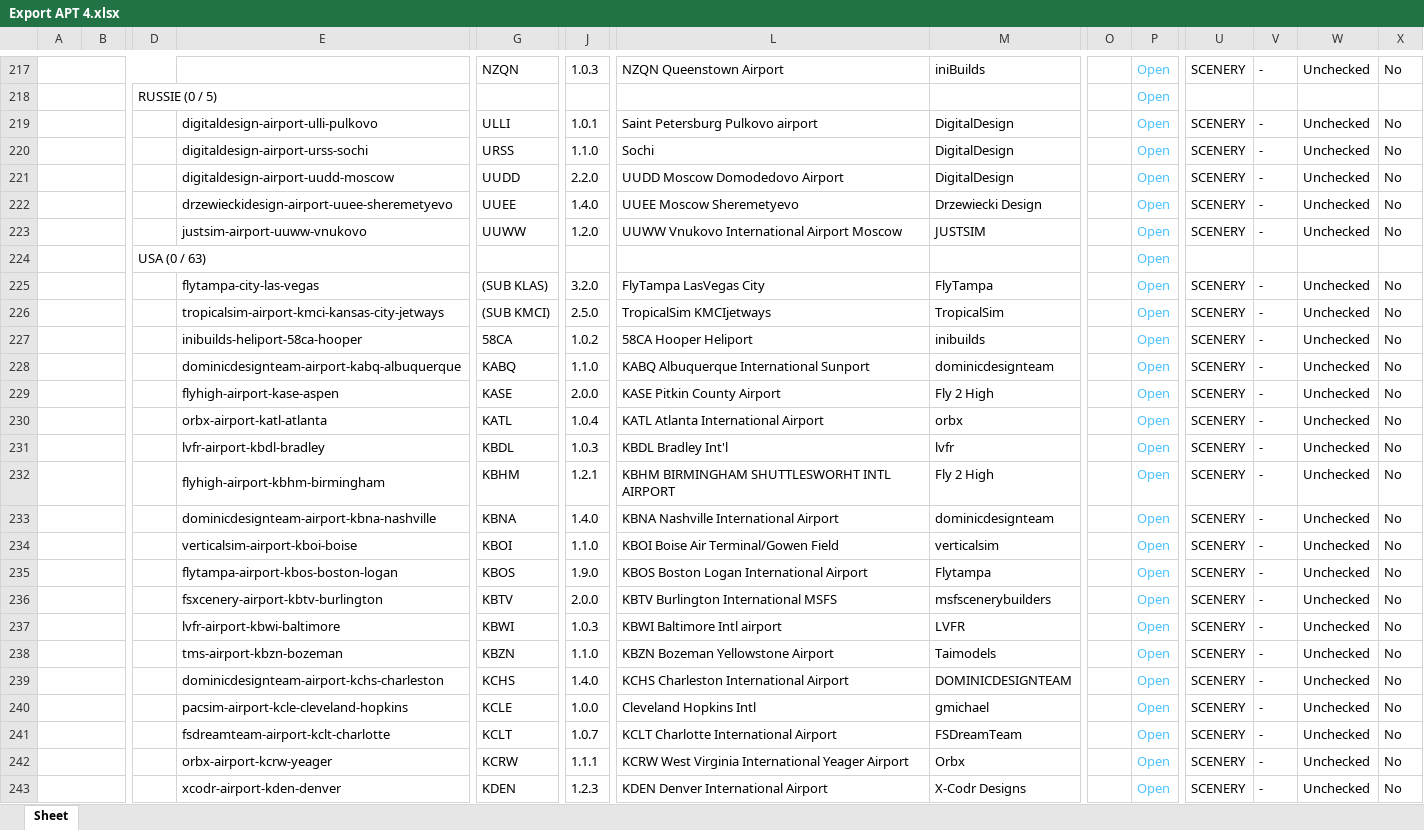
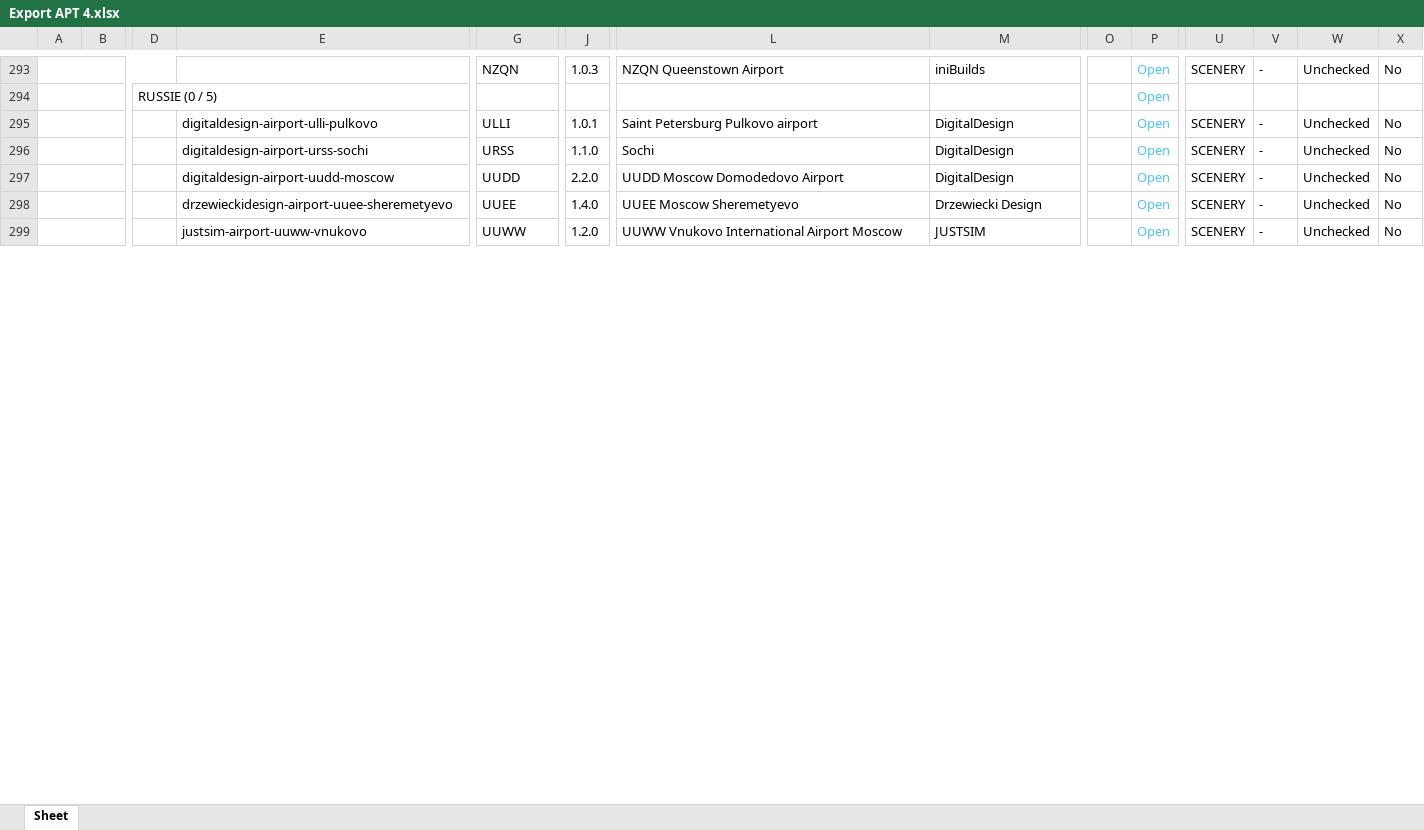
Before and after one commit to Matthisfr/journal-msfs, an Excel workbook: data/airports/Export APT 4.xlsx, sheet Sheet, drawn as a sheet; only a part is shown, gaps mark what is left out; values as stored, in another font and other column widths than the file's, no borders; charts and pictures not drawn; removed rows and columns are numbered as before the commit, all else as after; rows hold the shown columns only; the diff covers the shown part only; the diff names each change by its address in the sheet, - before the commit and + after, or states it on an @@ line.

```diff
--- a/data/airports/Export APT 4.xlsx (sheet Sheet)
+++ b/data/airports/Export APT 4.xlsx (sheet Sheet)
-row 224:  |  | USA (0 / 63) |  |  |  |  |  |  | Open
-row 225:  |  |  | flytampa-city-las-vegas | (SUB KLAS) | 3.2.0 | FlyTampa LasVegas City | FlyTampa |  | Open | SCENERY | - | Unchecked | No
-row 226:  |  |  | tropicalsim-airport-kmci-kansas-city-jetways | (SUB KMCI) | 2.5.0 | TropicalSim KMCIjetways | TropicalSim |  | Open | SCENERY | - | Unchecked | No
-row 227:  |  |  | inibuilds-heliport-58ca-hooper | 58CA | 1.0.2 | 58CA Hooper Heliport | inibuilds |  | Open | SCENERY | - | Unchecked | No
-row 228:  |  |  | dominicdesignteam-airport-kabq-albuquerque | KABQ | 1.1.0 | KABQ Albuquerque International Sunport | dominicdesignteam |  | Open | SCENERY | - | Unchecked | No
-row 229:  |  |  | flyhigh-airport-kase-aspen | KASE | 2.0.0 | KASE Pitkin County Airport | Fly 2 High |  | Open | SCENERY | - | Unchecked | No
-row 230:  |  |  | orbx-airport-katl-atlanta | KATL | 1.0.4 | KATL Atlanta International Airport | orbx |  | Open | SCENERY | - | Unchecked | No
-row 231:  |  |  | lvfr-airport-kbdl-bradley | KBDL | 1.0.3 | KBDL Bradley Int'l | lvfr |  | Open | SCENERY | - | Unchecked | No
-row 232:  |  |  | flyhigh-airport-kbhm-birmingham | KBHM | 1.2.1 | KBHM BIRMINGHAM SHUTTLESWORHT INTL AIRPORT | Fly 2 High |  | Open | SCENERY | - | Unchecked | No
-row 233:  |  |  | dominicdesignteam-airport-kbna-nashville | KBNA | 1.4.0 | KBNA Nashville International Airport | dominicdesignteam |  | Open | SCENERY | - | Unchecked | No
-row 234:  |  |  | verticalsim-airport-kboi-boise | KBOI | 1.1.0 | KBOI Boise Air Terminal/Gowen Field | verticalsim |  | Open | SCENERY | - | Unchecked | No
-row 235:  |  |  | flytampa-airport-kbos-boston-logan | KBOS | 1.9.0 | KBOS Boston Logan International Airport | Flytampa |  | Open | SCENERY | - | Unchecked | No
-row 236:  |  |  | fsxcenery-airport-kbtv-burlington | KBTV | 2.0.0 | KBTV Burlington International MSFS | msfscenerybuilders |  | Open | SCENERY | - | Unchecked | No
-row 237:  |  |  | lvfr-airport-kbwi-baltimore | KBWI | 1.0.3 | KBWI Baltimore Intl airport | LVFR |  | Open | SCENERY | - | Unchecked | No
-row 238:  |  |  | tms-airport-kbzn-bozeman | KBZN | 1.1.0 | KBZN Bozeman Yellowstone Airport | Taimodels |  | Open | SCENERY | - | Unchecked | No
-row 239:  |  |  | dominicdesignteam-airport-kchs-charleston | KCHS | 1.4.0 | KCHS Charleston International Airport | DOMINICDESIGNTEAM |  | Open | SCENERY | - | Unchecked | No
-row 240:  |  |  | pacsim-airport-kcle-cleveland-hopkins | KCLE | 1.0.0 | Cleveland Hopkins Intl | gmichael |  | Open | SCENERY | - | Unchecked | No
-row 241:  |  |  | fsdreamteam-airport-kclt-charlotte | KCLT | 1.0.7 | KCLT Charlotte International Airport | FSDreamTeam |  | Open | SCENERY | - | Unchecked | No
-row 242:  |  |  | orbx-airport-kcrw-yeager | KCRW | 1.1.1 | KCRW West Virginia International Yeager Airport | Orbx |  | Open | SCENERY | - | Unchecked | No
-row 243:  |  |  | xcodr-airport-kden-denver | KDEN | 1.2.3 | KDEN Denver International Airport | X-Codr Designs |  | Open | SCENERY | - | Unchecked | No
```
Also changed, not shown: 92 added rows, 60 removed rows and 18 edited cells elsewhere in this sheet, charts or pictures.
